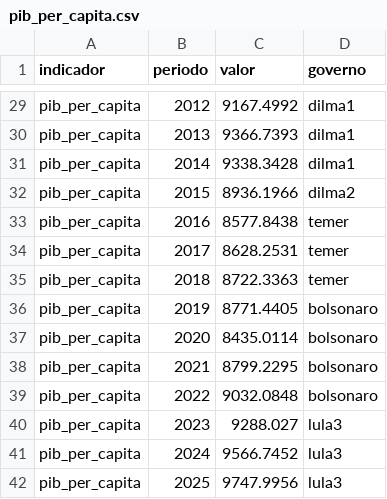
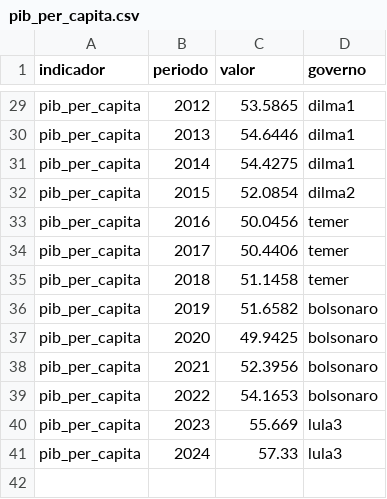
Before and after one commit to dayanaisilva/painel-brasil, a CSV file: data/processed/pib_per_capita.csv, drawn as a sheet; only a part is shown, gaps mark what is left out; the diff covers the shown part only; the diff names each change by its address in the sheet, - before the commit and + after, or states it on an @@ line.

```diff
--- a/data/processed/pib_per_capita.csv
+++ b/data/processed/pib_per_capita.csv
-C29 (valor): 9167.4992
+C29 (valor): 53.5865
-C30 (valor): 9366.7393
+C30 (valor): 54.6446
-C31 (valor): 9338.3428
+C31 (valor): 54.4275
-C32 (valor): 8936.1966
+C32 (valor): 52.0854
-C33 (valor): 8577.8438
+C33 (valor): 50.0456
-C34 (valor): 8628.2531
+C34 (valor): 50.4406
-C35 (valor): 8722.3363
+C35 (valor): 51.1458
-C36 (valor): 8771.4405
+C36 (valor): 51.6582
-C37 (valor): 8435.0114
+C37 (valor): 49.9425
-C38 (valor): 8799.2295
+C38 (valor): 52.3956
-C39 (valor): 9032.0848
+C39 (valor): 54.1653
-C40 (valor): 9288.027
+C40 (valor): 55.669
-C41 (valor): 9566.7452
+C41 (valor): 57.33
-row 42: pib_per_capita | 2025 | 9747.9956 | lula3
```
Also changed, not shown: 27 edited cells elsewhere in this file, data/status_fontes.csv, 18 other files.
